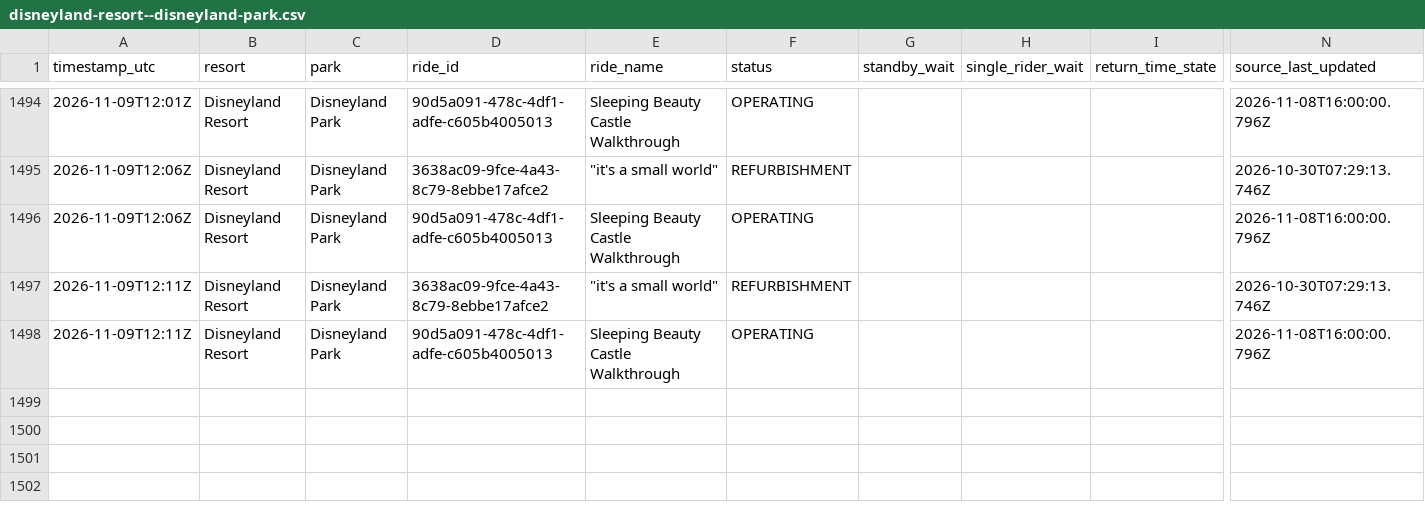
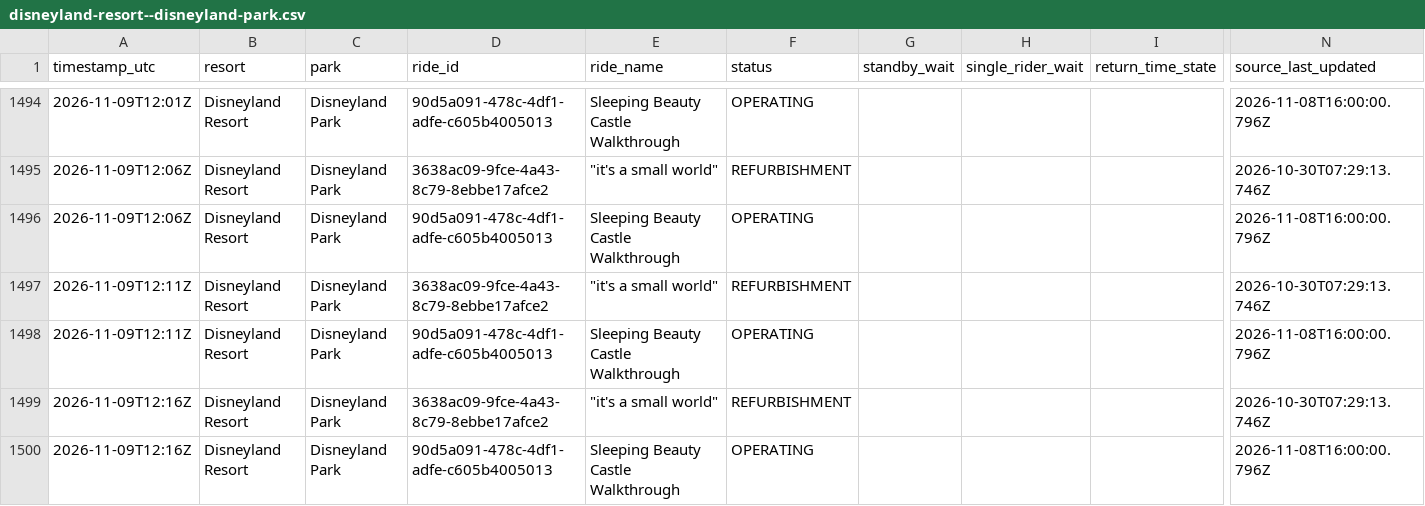
Before and after one commit to megancartwright10-cmd/logger.py, a CSV file: data/2026-11/disneyland-resort--disneyland-park.csv, drawn as a sheet; only a part is shown, gaps mark what is left out; rows hold the shown columns only; the diff names each change by its address in the sheet, - before the commit and + after, or states it on an @@ line.

```diff
--- a/data/2026-11/disneyland-resort--disneyland-park.csv
+++ b/data/2026-11/disneyland-resort--disneyland-park.csv
+row 1499: 2026-11-09T12:16Z | Disneyland Resort | Disneyland Park | 3638ac09-9fce-4a43-8c79-8ebbe17afce2 | "it's a small world" | REFURBISHMENT |  |  |  | 2026-10-30T07:29:13.746Z
+row 1500: 2026-11-09T12:16Z | Disneyland Resort | Disneyland Park | 90d5a091-478c-4df1-adfe-c605b4005013 | Sleeping Beauty Castle Walkthrough | OPERATING |  |  |  | 2026-11-08T16:00:00.796Z
```
Also changed, not shown: data/2026-11/disneyland-paris--disney-adventure-world.csv, data/2026-11/disneyland-paris--disneyland-park.csv, 4 other files.
